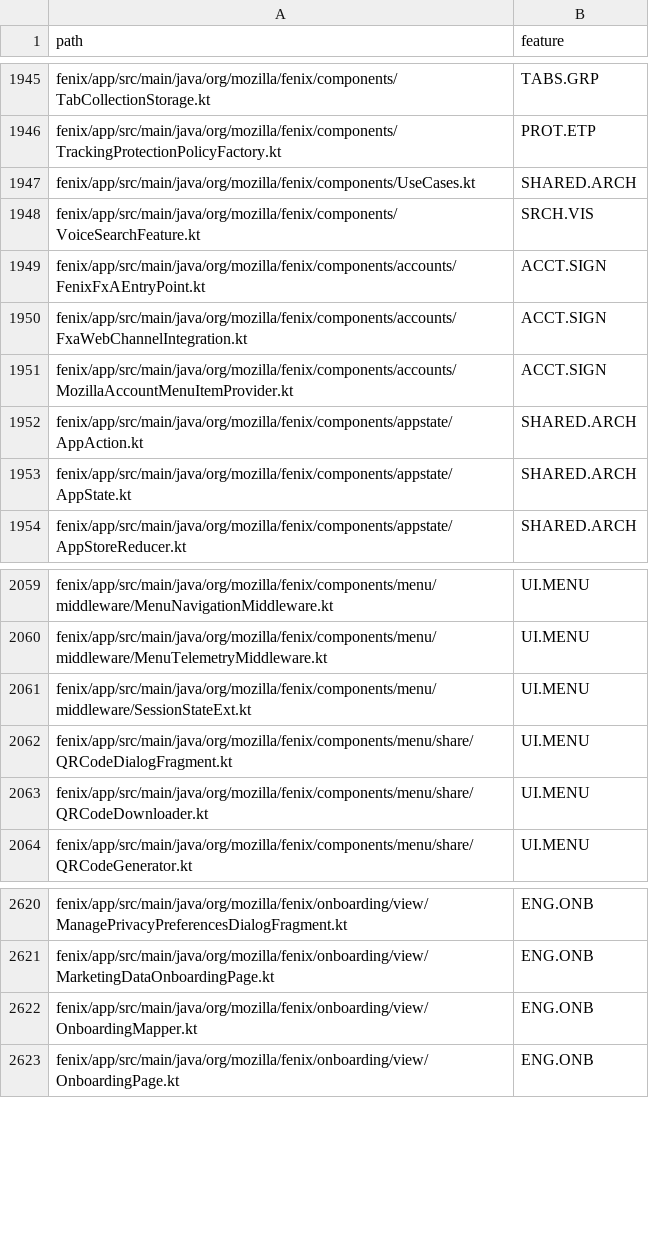
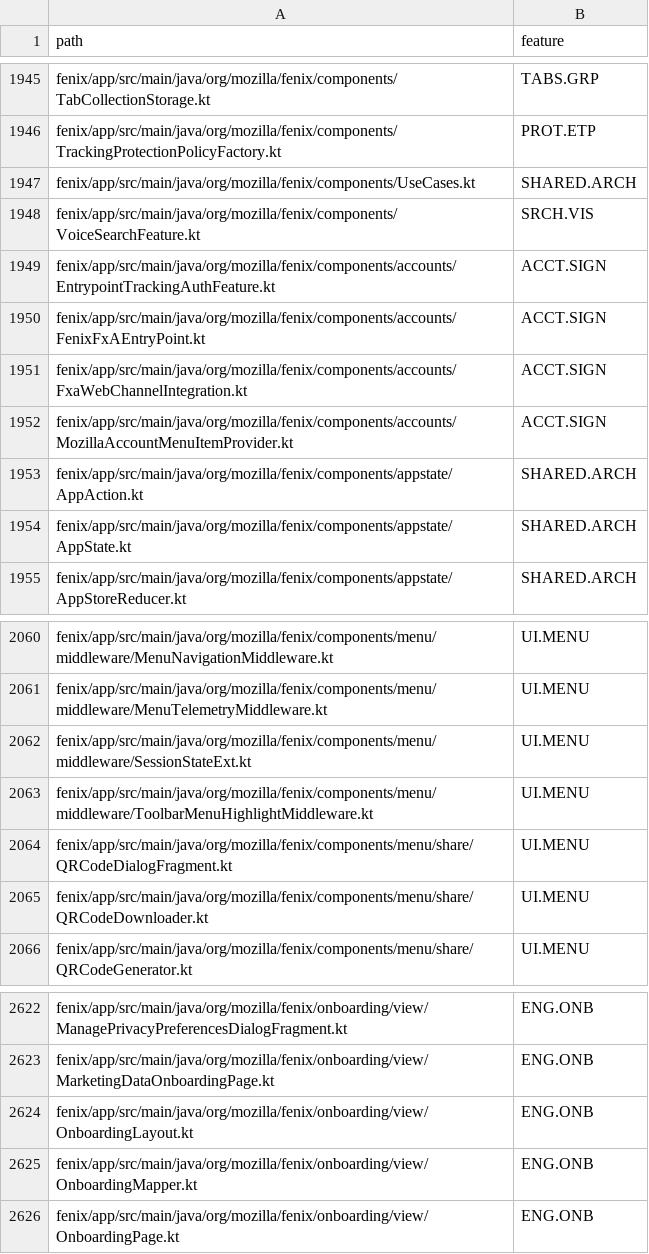
Before and after one commit to mozilla-mobile/testops-tools, a CSV file: mobile-feature-taxonomy/android/snapshot.csv, drawn as a sheet; only a part is shown, gaps mark what is left out; the diff covers the shown part only; the diff names each change by its address in the sheet, - before the commit and + after, or states it on an @@ line.

```diff
--- a/mobile-feature-taxonomy/android/snapshot.csv
+++ b/mobile-feature-taxonomy/android/snapshot.csv
+row 1949: fenix/app/src/main/java/org/mozilla/fenix/components/accounts/EntrypointTrackingAuthFeature.kt | ACCT.SIGN
+row 2063: fenix/app/src/main/java/org/mozilla/fenix/components/menu/middleware/ToolbarMenuHighlightMiddleware.kt | UI.MENU
+row 2624: fenix/app/src/main/java/org/mozilla/fenix/onboarding/view/OnboardingLayout.kt | ENG.ONB
```
Also changed, not shown: 8 added rows and 1 removed row elsewhere in this file, mobile-feature-taxonomy/ios/snapshot.csv.
